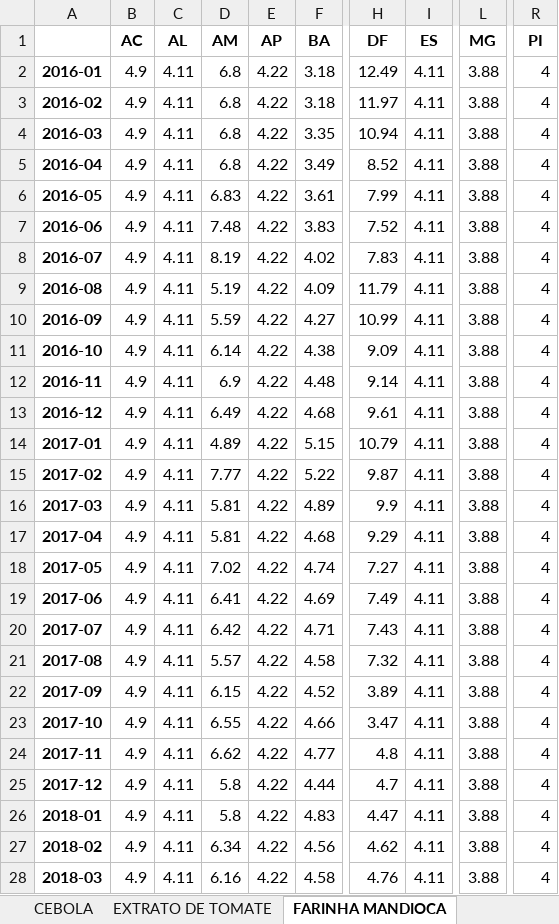
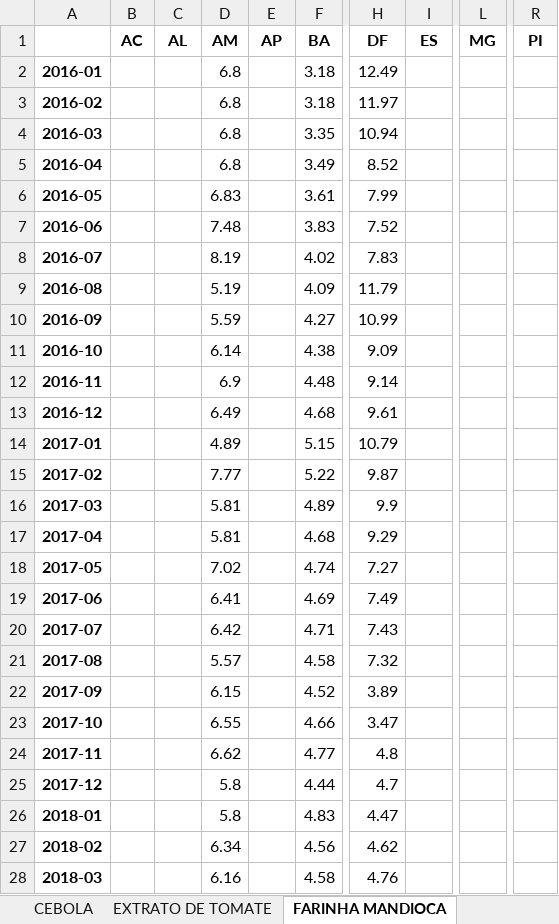
Before and after one commit to brenluz/Time-Series-Analysis, an Excel workbook: Databases/DatabaseConabv5.xlsx, sheet FARINHA MANDIOCA, drawn as a sheet; only a part is shown, gaps mark what is left out; values as stored, in another font and other column widths than the file's, no borders; the diff covers the shown part only; the diff names each change by its address in the sheet, - before the commit and + after, or states it on an @@ line.

```diff
--- a/Databases/DatabaseConabv5.xlsx (sheet FARINHA MANDIOCA)
+++ b/Databases/DatabaseConabv5.xlsx (sheet FARINHA MANDIOCA)
-B2:B28 (AC): 4.9
+B2:B28 (AC): (empty)
-C2:C28 (AL): 4.11
+C2:C28 (AL): (empty)
-E2:E28 (AP): 4.22
+E2:E28 (AP): (empty)
-I2:I28 (ES): 4.11
+I2:I28 (ES): (empty)
-L2:L28 (MG): 3.88
+L2:L28 (MG): (empty)
-R2:R28 (PI): 4
+R2:R28 (PI): (empty)
```
Also changed, not shown: 184 edited cells elsewhere in this sheet, sheet FLOCOS DE MILHO, sheet ACUCAR, sheet MACARRAO, sheet TOMATE, sheet SAL (kg), sheet FEIJAO, 3 more sheets, 4 other files.
